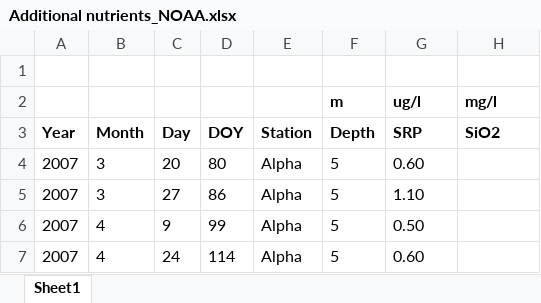
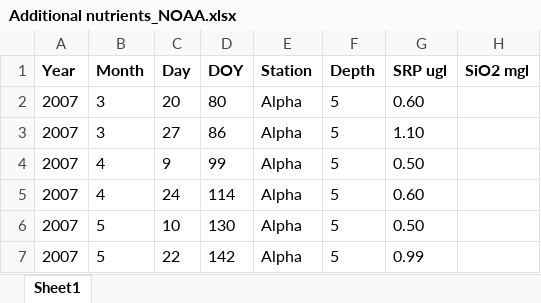
Before and after one commit to kvitense/GL_Data, an Excel workbook: NOAA/Additional nutrients_NOAA.xlsx, sheet Sheet1, drawn as a sheet; only a part is shown; the shorter side is filled out with more unchanged rows; values as stored, in another font and other column widths than the file's, no borders; removed rows and columns are numbered as before the commit, all else as after; the diff names each change by its address in the sheet, - before the commit and + after, or states it on an @@ line.

Commit message:
changed heade rfor newNOAA file to make it easier to read

```diff
--- a/NOAA/Additional nutrients_NOAA.xlsx (sheet Sheet1)
+++ b/NOAA/Additional nutrients_NOAA.xlsx (sheet Sheet1)
-row 1: (empty)
-row 2:  |  |  |  |  | m | ug/l | mg/l
-G1: SRP
+G1: SRP ugl
-H1: SiO2
+H1: SiO2 mgl
```
